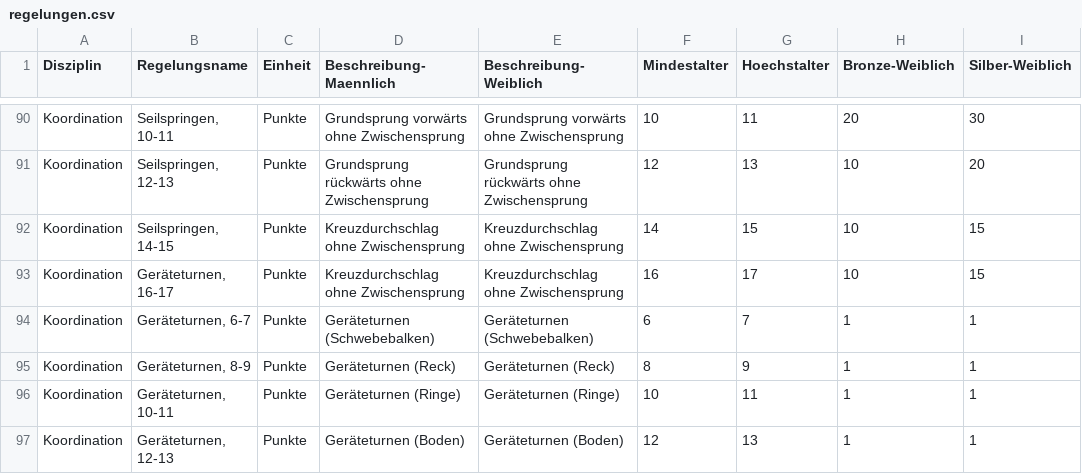
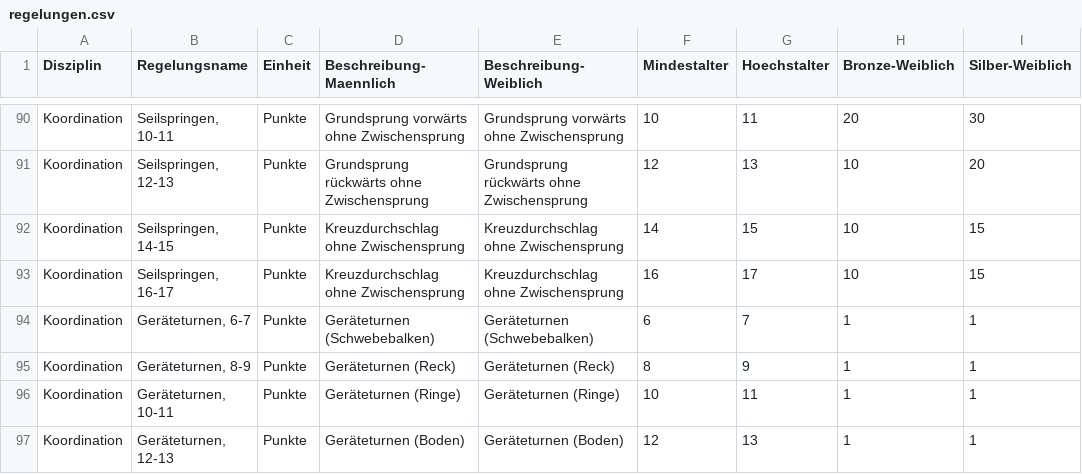
Before and after one commit to olel3009/SportV2, a CSV file: api/data/regelungen.csv, drawn as a sheet; only a part is shown, gaps mark what is left out; the diff names each change by its address in the sheet, - before the commit and + after, or states it on an @@ line.

Commit message:
seilspringen

```diff
--- a/api/data/regelungen.csv
+++ b/api/data/regelungen.csv
-B93 (Regelungsname): Geräteturnen, 16-17
+B93 (Regelungsname): Seilspringen, 16-17
```
